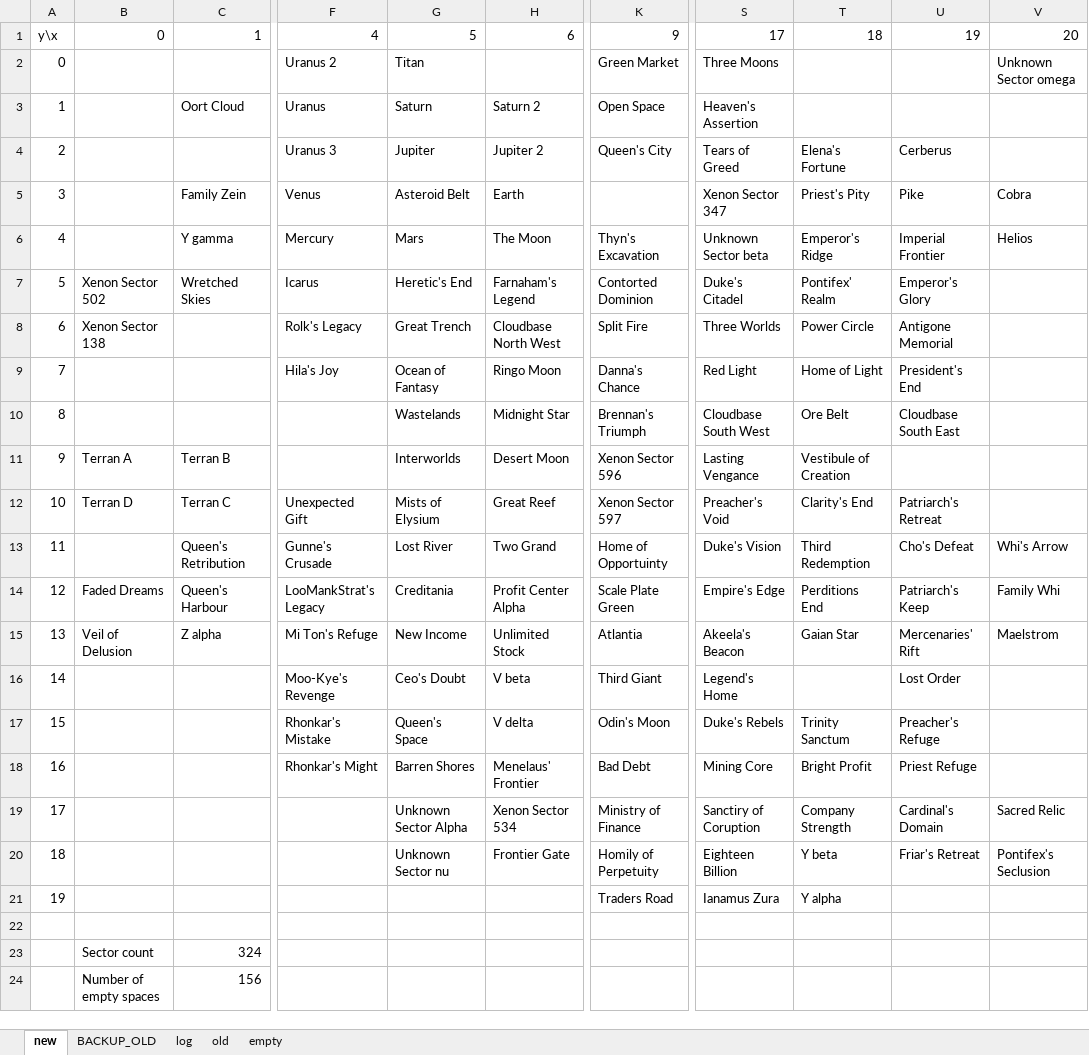
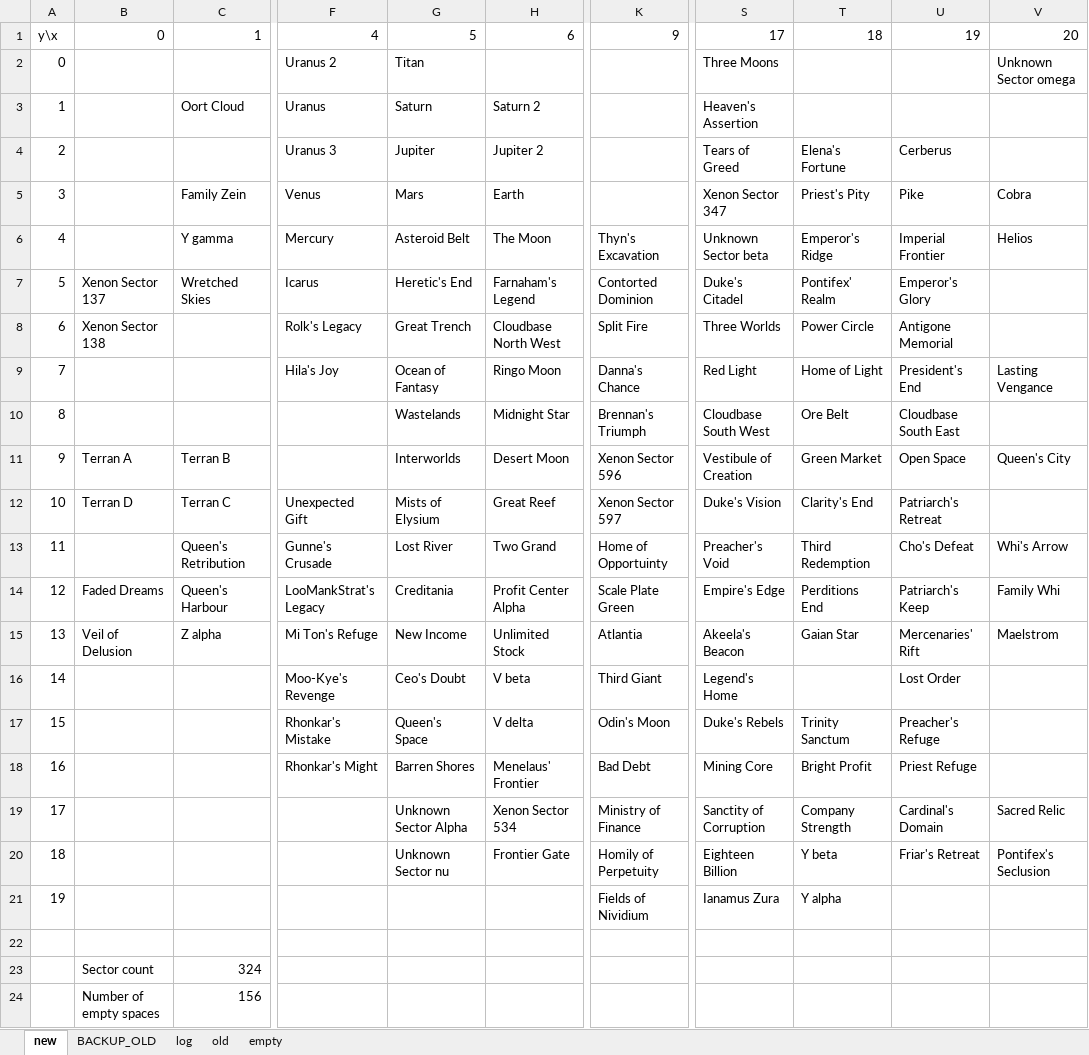
Before and after one commit to vukivan/remap-dev, an Excel workbook: new_universe.xlsx, sheet new, drawn as a sheet; only a part is shown, gaps mark what is left out; values as stored, in another font and other column widths than the file's, no cell formats; the diff names each change by its address in the sheet, - before the commit and + after, or states it on an @@ line.

```diff
--- a/new_universe.xlsx (sheet new)
+++ b/new_universe.xlsx (sheet new)
-K2: Green Market
+K2: (empty)
-K3: Open Space
+K3: (empty)
-K4: Queen's City
+K4: (empty)
-G5: Asteroid Belt
+G5: Mars
-G6: Mars
+G6: Asteroid Belt
-B7: Xenon Sector 502
+B7: Xenon Sector 137
-V9: (empty)
+V9: Lasting Vengance
-S11: Lasting Vengance
+S11: Vestibule of Creation
-T11: Vestibule of Creation
+T11: Green Market
-U11: (empty)
+U11: Open Space
-V11: (empty)
+V11: Queen's City
-S12: Preacher's Void
+S12: Duke's Vision
-S13: Duke's Vision
+S13: Preacher's Void
-S19: Sanctiry of Coruption
+S19: Sanctity of Corruption
-K21: Traders Road
+K21: Fields of Nividium
```
Also changed, not shown: sheet log, cell formats, 3 other files.
